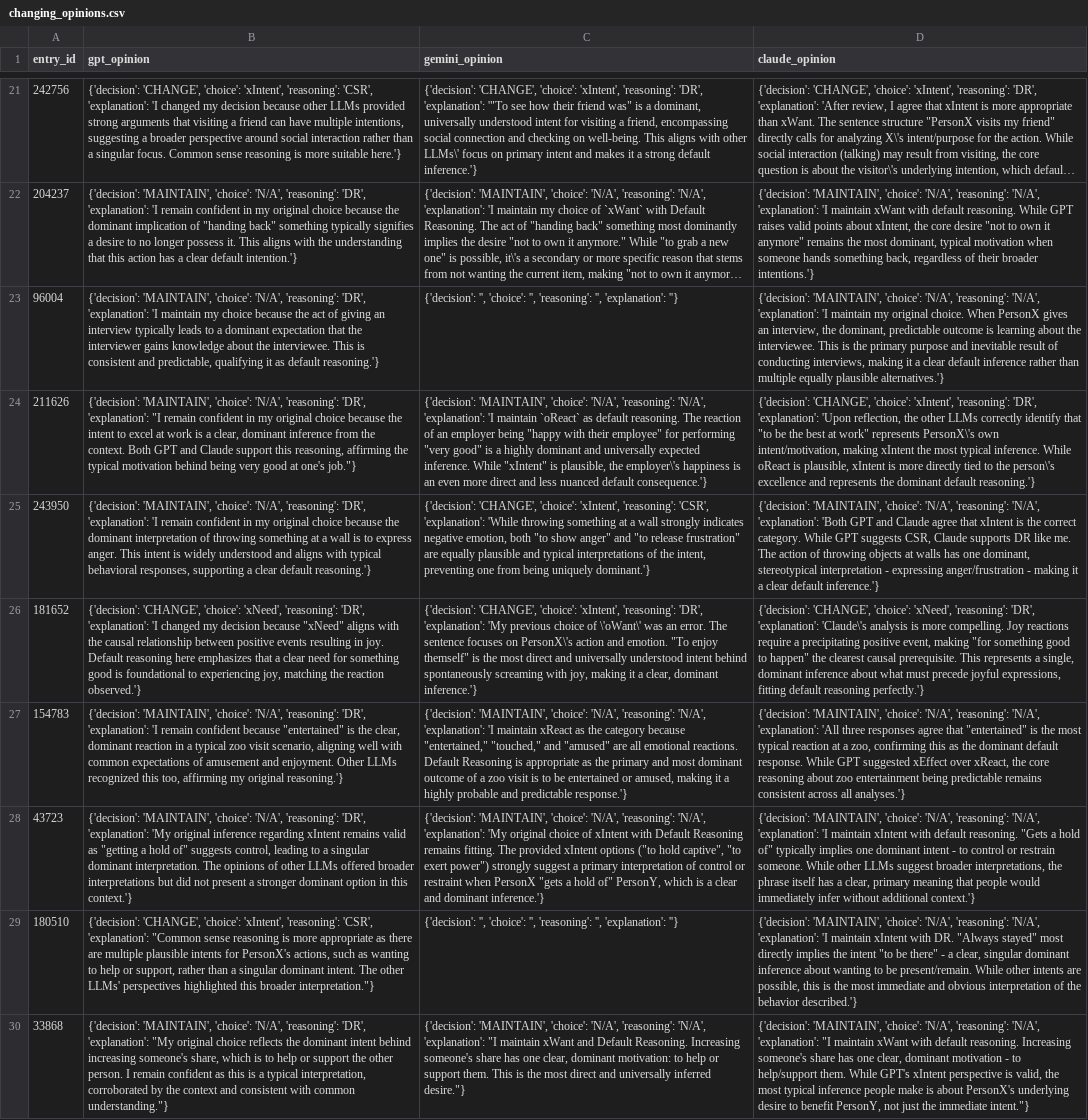
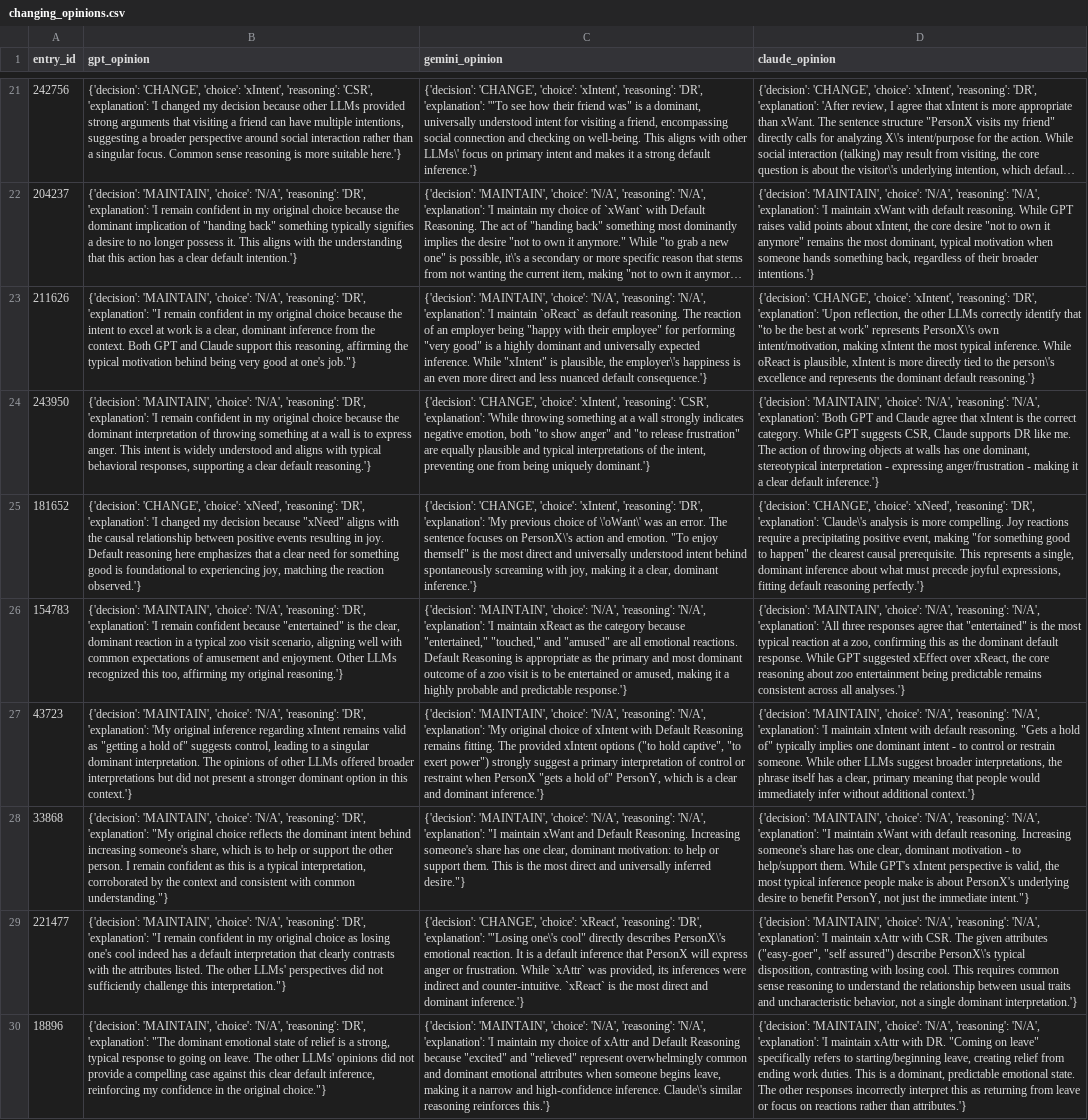
Before and after one commit to Absoluty02/DACSERT, a CSV file: responses/changing_opinions.csv, drawn as a sheet; only a part is shown, gaps mark what is left out; the shorter side is filled out with more unchanged rows; long unchanged cells end in …; the diff names each change by its address in the sheet, - before the commit and + after, or states it on an @@ line.

Commit message:
Plotted results

```diff
--- a/responses/changing_opinions.csv
+++ b/responses/changing_opinions.csv
-row 23: 96004 | {'decision': 'MAINTAIN', 'choice': 'N/A', 'reasoning': 'DR', 'explanation': 'I maintain my choice because the act of giving an interview typically leads to a dominant expectation that the interviewer gains knowledge about the interviewee. This is consistent and predictable, qualifying it as default reasoning.'} | {'decision': '', 'choice': '', 'reasoning': '', 'explanation': ''} | {'decision': 'MAINTAIN', 'choice': 'N/A', 'reasoning': 'N/A', 'explanation': 'I maintain my original choice. When PersonX gives an interview, the dominant, predictable outcome is learning about the interviewee. This is the primary purpose and inevitable result of conducting interviews, making it a clear default inference rather than multiple equally plausible alternatives.'}
-row 29: 180510 | {'decision': 'CHANGE', 'choice': 'xIntent', 'reasoning': 'CSR', 'explanation': "Common sense reasoning is more appropriate as there are multiple plausible intents for PersonX's actions, such as wanting to help or support, rather than a singular dominant intent. The other LLMs' perspectives highlighted this broader interpretation."} | {'decision': '', 'choice': '', 'reasoning': '', 'explanation': ''} | {'decision': 'MAINTAIN', 'choice': 'N/A', 'reasoning': 'N/A', 'explanation': 'I maintain xIntent with DR. "Always stayed" most directly implies the intent "to be there" - a clear, singular dominant inference about wanting to be present/remain. While other intents are possible, this is the most immediate and obvious interpretation of the behavior described.'}
```
Also changed, not shown: 7 other files.
